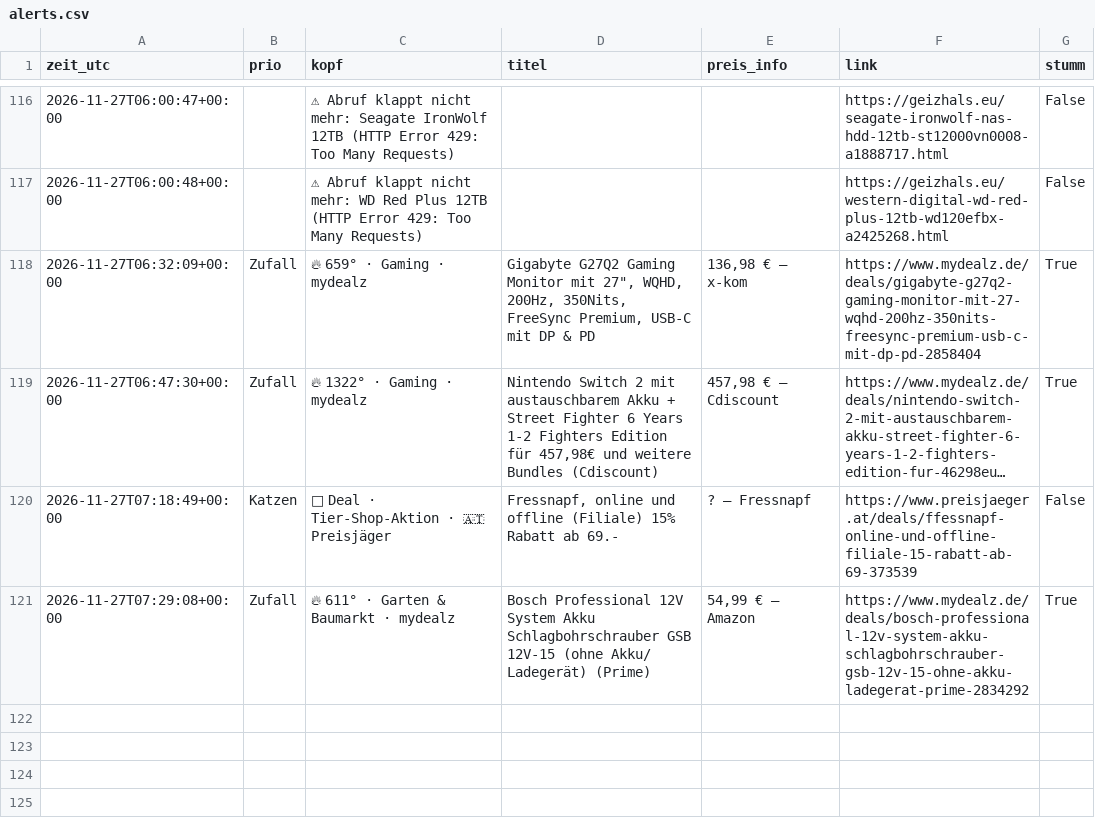
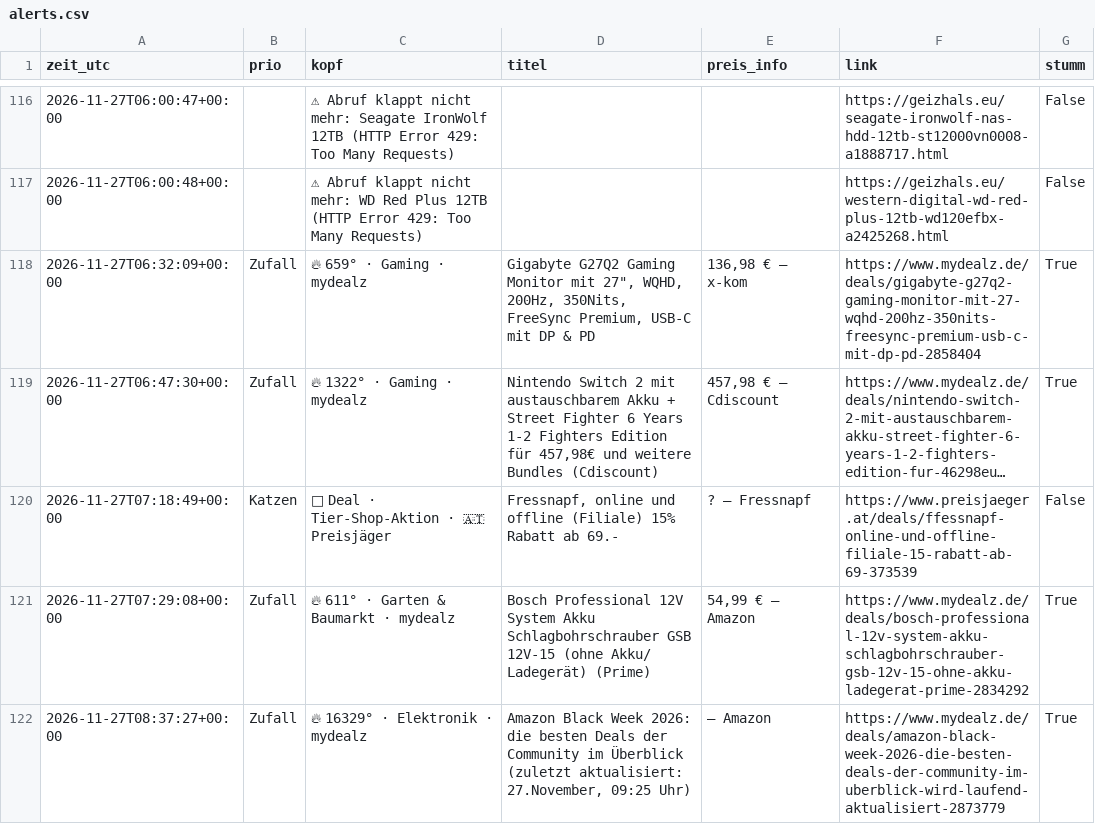
Before and after one commit to duchidachi/black-week-deal-bot, a CSV file: alerts.csv, drawn as a sheet; only a part is shown, gaps mark what is left out; long unchanged cells end in …; the diff names each change by its address in the sheet, - before the commit and + after, or states it on an @@ line.

```diff
--- a/alerts.csv
+++ b/alerts.csv
+row 122: 2026-11-27T08:37:27+00:00 | Zufall | 🔥 16329° · Elektronik · mydealz | Amazon Black Week 2026: die besten Deals der Community im Überblick (zuletzt aktualisiert: 27.November, 09:25 Uhr) | – Amazon | https://www.mydealz.de/deals/amazon-black-week-2026-die-besten-deals-der-community-im-uberblick-wird-laufend-aktualisiert-2873779 | True
```
Also changed, not shown: 1 other file.
